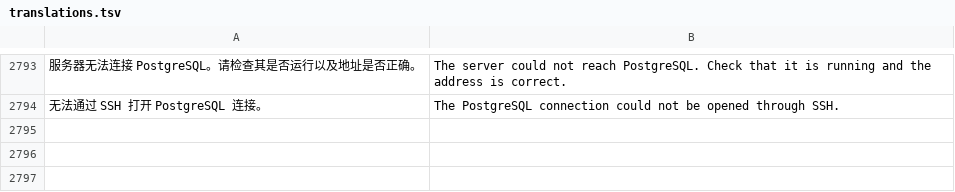
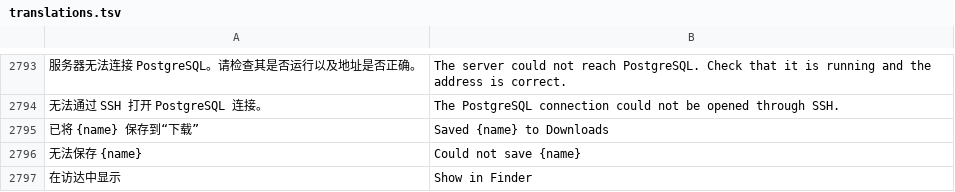
Before and after one commit to arcnix-org/arcnix, a TSV file: crates/arcnix/assets/translations.tsv, drawn as a sheet; only a part is shown, gaps mark what is left out; the diff names each change by its address in the sheet, - before the commit and + after, or states it on an @@ line.

```diff
--- a/crates/arcnix/assets/translations.tsv
+++ b/crates/arcnix/assets/translations.tsv
+row 2795: 已将 {name} 保存到“下载” | Saved {name} to Downloads
+row 2796: 无法保存 {name} | Could not save {name}
+row 2797: 在访达中显示 | Show in Finder
```
Also changed, not shown: 3 other files.
